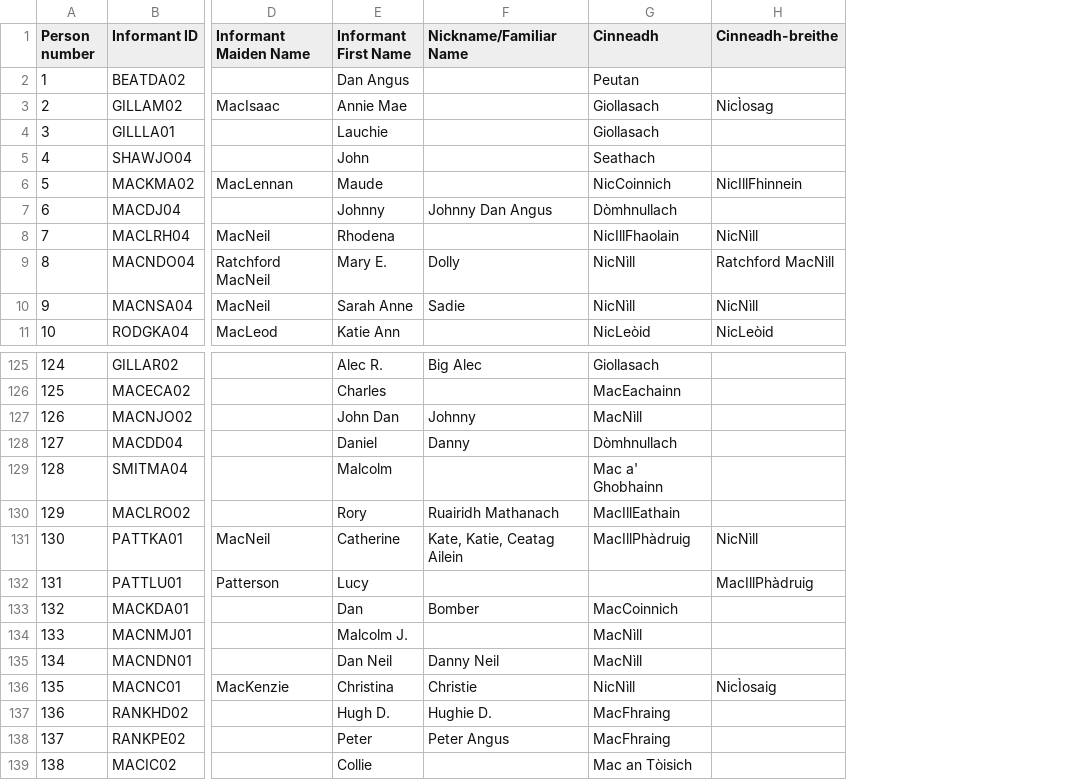
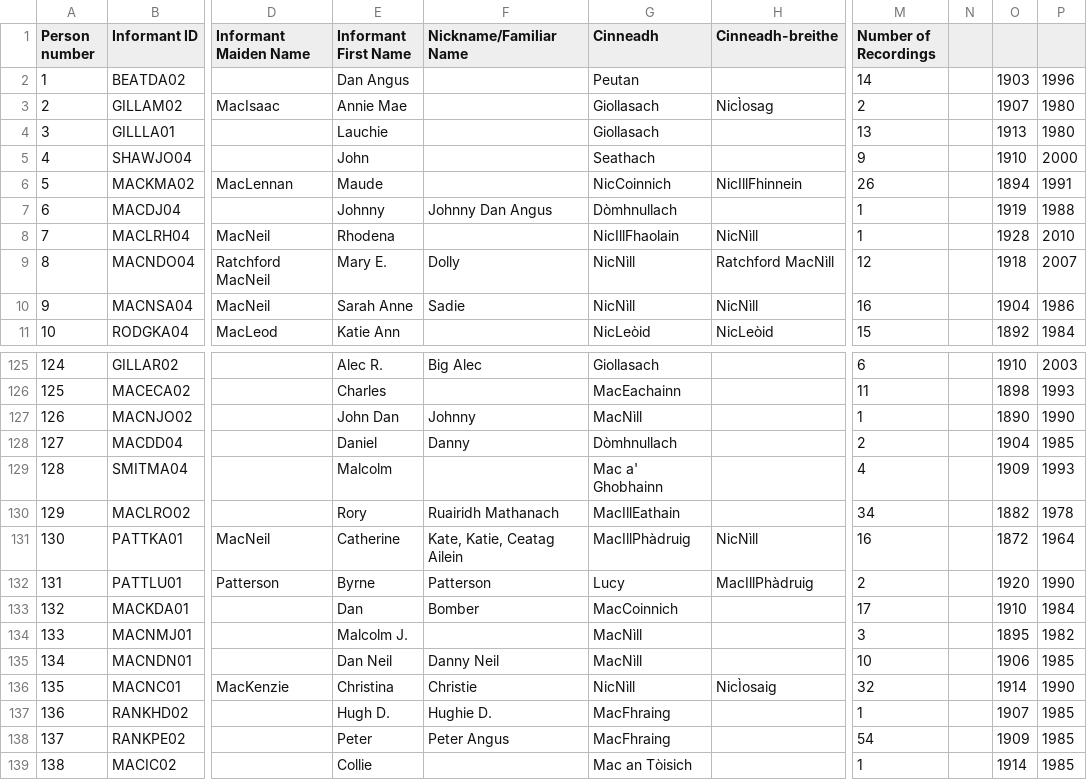
Before and after one commit to KistWright/cape-breton-map, a CSV file: data/people.csv, drawn as a sheet; only a part is shown, gaps mark what is left out; the diff names each change by its address in the sheet, - before the commit and + after, or states it on an @@ line.

```diff
--- a/data/people.csv
+++ b/data/people.csv
+column M (Number of Recordings), rows 2-11: 14 | 2 | 13 | 9 | 26 | 1 | 1 | 12 | 16 | 15; rows 125-139: 6 | 11 | 1 | 2 | 4 | 34 | 16 | 2 | 17 | 3 | 10 | 32 | 1 | 54 | 1
+column N, empty
+column O, rows 2-11: 1903 | 1907 | 1913 | 1910 | 1894 | 1919 | 1928 | 1918 | 1904 | 1892; rows 125-139: 1910 | 1898 | 1890 | 1904 | 1909 | 1882 | 1872 | 1920 | 1910 | 1895 | 1906 | 1914 | 1907 | 1909 | 1914
+column P, rows 2-11: 1996 | 1980 | 1980 | 2000 | 1991 | 1988 | 2010 | 2007 | 1986 | 1984; rows 125-139: 2003 | 1993 | 1990 | 1985 | 1993 | 1978 | 1964 | 1990 | 1984 | 1982 | 1985 | 1990 | 1985 | 1985 | 1985
-E132 (Informant First Name): Lucy
+E132 (Informant First Name): Byrne
-F132 (Nickname/Familiar Name): (empty)
+F132 (Nickname/Familiar Name): Patterson
-G132 (Cinneadh): (empty)
+G132 (Cinneadh): Lucy
```
Also changed, not shown: data/places.csv.
